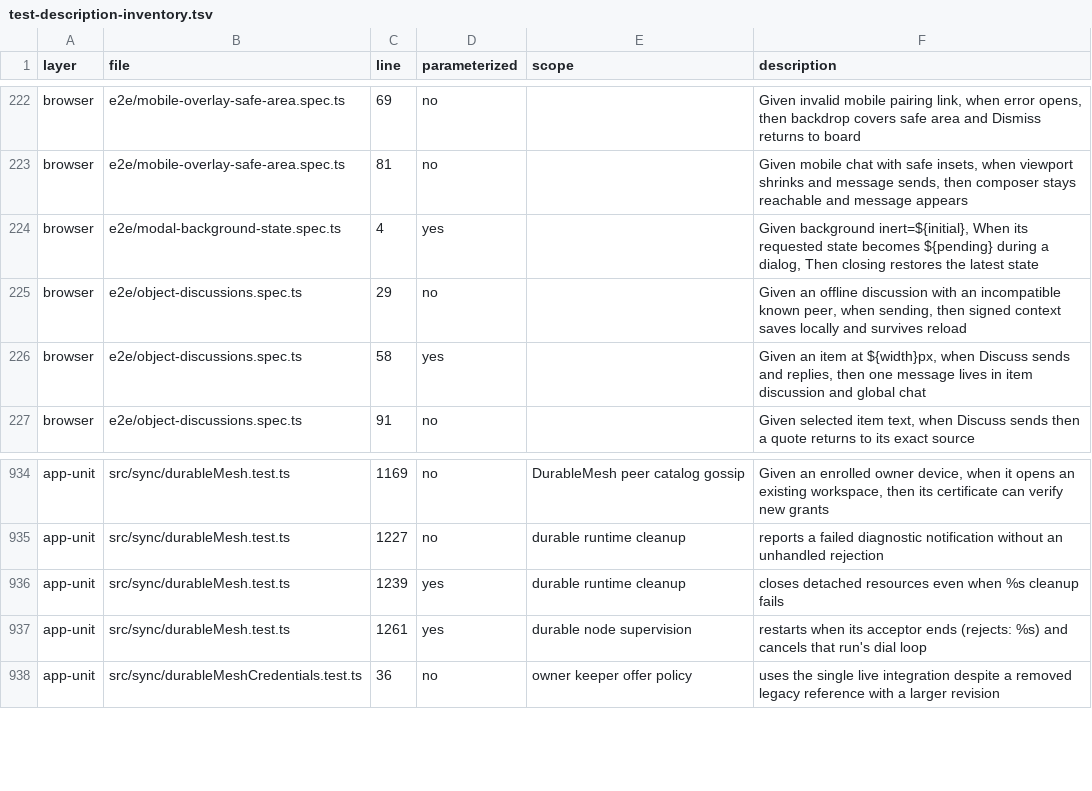
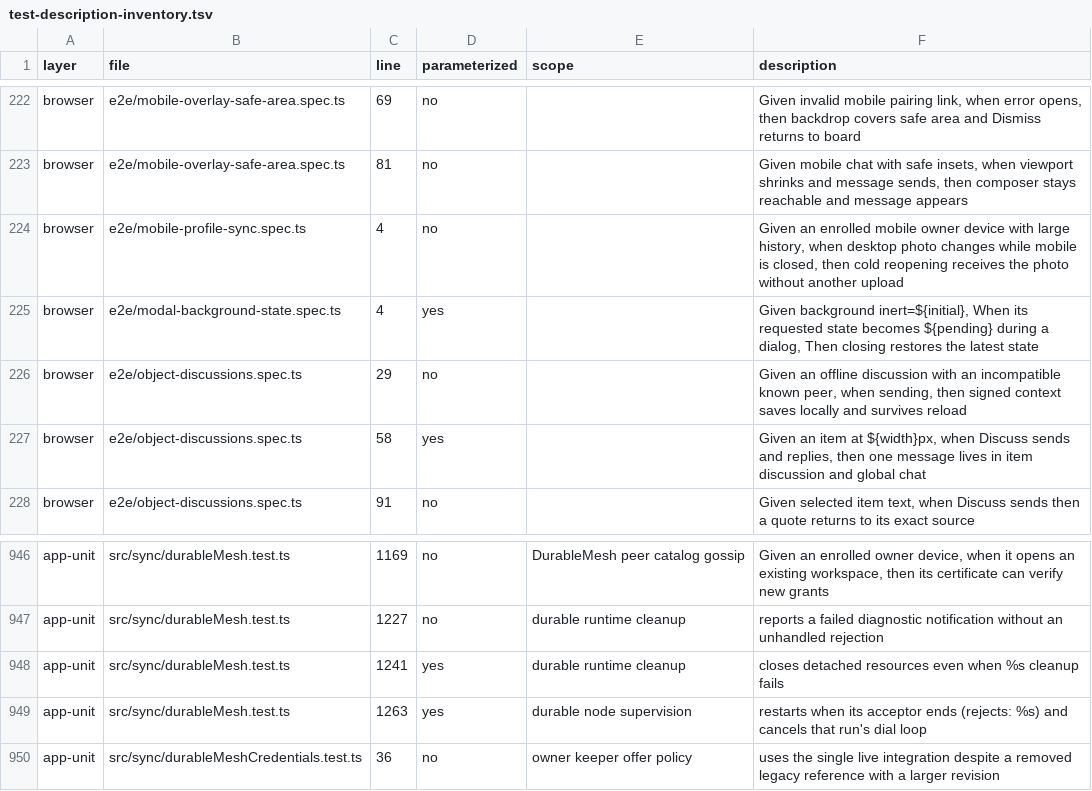
Before and after one commit to bobishh/tincanban, a TSV file: docs/testing/test-description-inventory.tsv, drawn as a sheet; only a part is shown, gaps mark what is left out; the diff covers the shown part only.

```diff
--- a/docs/testing/test-description-inventory.tsv
+++ b/docs/testing/test-description-inventory.tsv
@@ -223,2 +223,3 @@ browser	e2e/mobile-overlay-safe-area.spec.ts	69	no		Given invalid mobile pairing
 browser	e2e/mobile-overlay-safe-area.spec.ts	81	no		Given mobile chat with safe insets, when viewport shrinks and message sends, then composer stays reachable and message appears
+browser	e2e/mobile-profile-sync.spec.ts	4	no		Given an enrolled mobile owner device with large history, when desktop photo changes while mobile is closed, then cold reopening receives the photo without another upload
 browser	e2e/modal-background-state.spec.ts	4	yes		Given background inert=${initial}, When its requested state becomes ${pending} during a dialog, Then closing restores the latest state
@@ -935,4 +947,4 @@ app-unit	src/sync/durableMesh.test.ts	1169	no	DurableMesh peer catalog gossip	Gi
 app-unit	src/sync/durableMesh.test.ts	1227	no	durable runtime cleanup	reports a failed diagnostic notification without an unhandled rejection
-app-unit	src/sync/durableMesh.test.ts	1239	yes	durable runtime cleanup	closes detached resources even when %s cleanup fails
-app-unit	src/sync/durableMesh.test.ts	1261	yes	durable node supervision	restarts when its acceptor ends (rejects: %s) and cancels that run's dial loop
+app-unit	src/sync/durableMesh.test.ts	1241	yes	durable runtime cleanup	closes detached resources even when %s cleanup fails
+app-unit	src/sync/durableMesh.test.ts	1263	yes	durable node supervision	restarts when its acceptor ends (rejects: %s) and cancels that run's dial loop
 app-unit	src/sync/durableMeshCredentials.test.ts	36	no	owner keeper offer policy	uses the single live integration despite a removed legacy reference with a larger revision
```
Also changed, not shown: 7 added rows, 13 moved rows and 34 edited cells elsewhere in this file, 11 other files.
